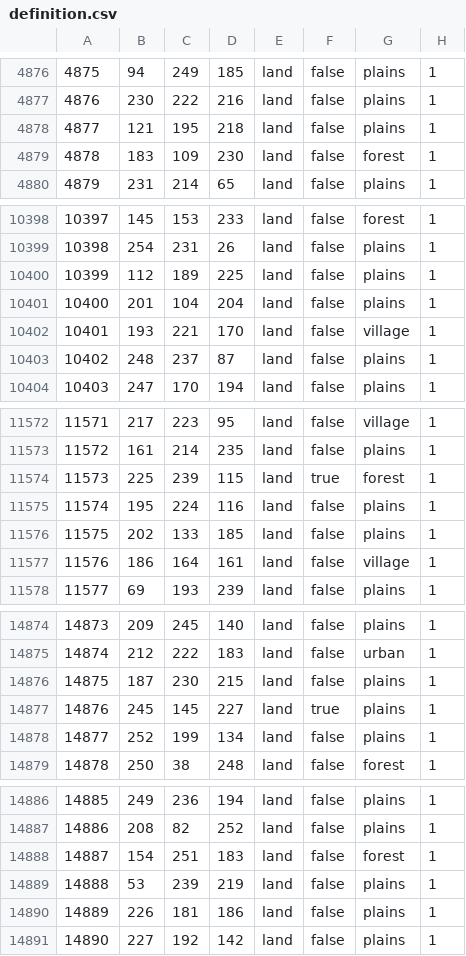
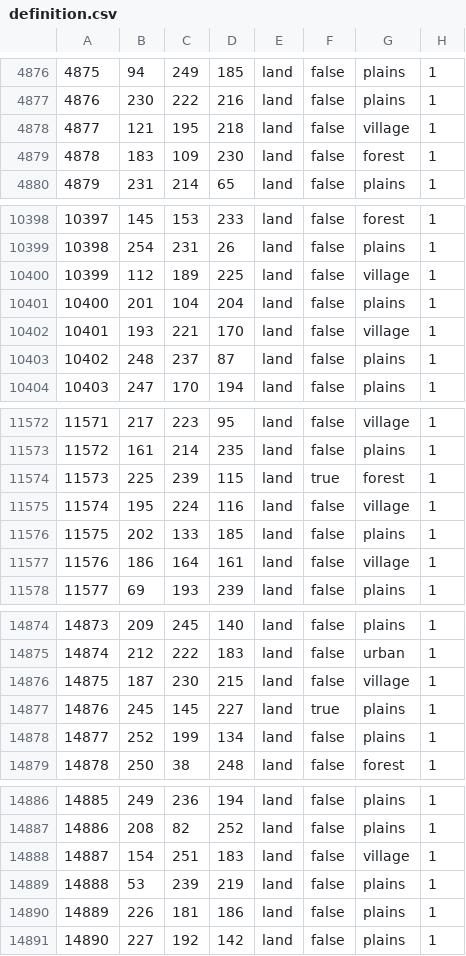
Before and after one commit to Donbass-Flames-Team/DonbassFlames, a CSV file: map/definition.csv, drawn as a sheet; only a part is shown, gaps mark what is left out; the diff covers the shown part only.

```diff
--- a/map/definition.csv
+++ b/map/definition.csv
@@ -4877,3 +4877,3 @@
 4876;230;222;216;land;false;plains;1
-4877;121;195;218;land;false;plains;1
+4877;121;195;218;land;false;village;1
 4878;183;109;230;land;false;forest;1
@@ -10399,3 +10399,3 @@
 10398;254;231;26;land;false;plains;1
-10399;112;189;225;land;false;plains;1
+10399;112;189;225;land;false;village;1
 10400;201;104;204;land;false;plains;1
@@ -11574,3 +11574,3 @@
 11573;225;239;115;land;true;forest;1
-11574;195;224;116;land;false;plains;1
+11574;195;224;116;land;false;village;1
 11575;202;133;185;land;false;plains;1
@@ -14875,3 +14875,3 @@
 14874;212;222;183;land;false;urban;1
-14875;187;230;215;land;false;plains;1
+14875;187;230;215;land;false;village;1
 14876;245;145;227;land;true;plains;1
@@ -14887,3 +14887,3 @@
 14886;208;82;252;land;false;plains;1
-14887;154;251;183;land;false;forest;1
+14887;154;251;183;land;false;village;1
 14888;53;239;219;land;false;plains;1
```
Also changed, not shown: 27 edited cells elsewhere in this file.
